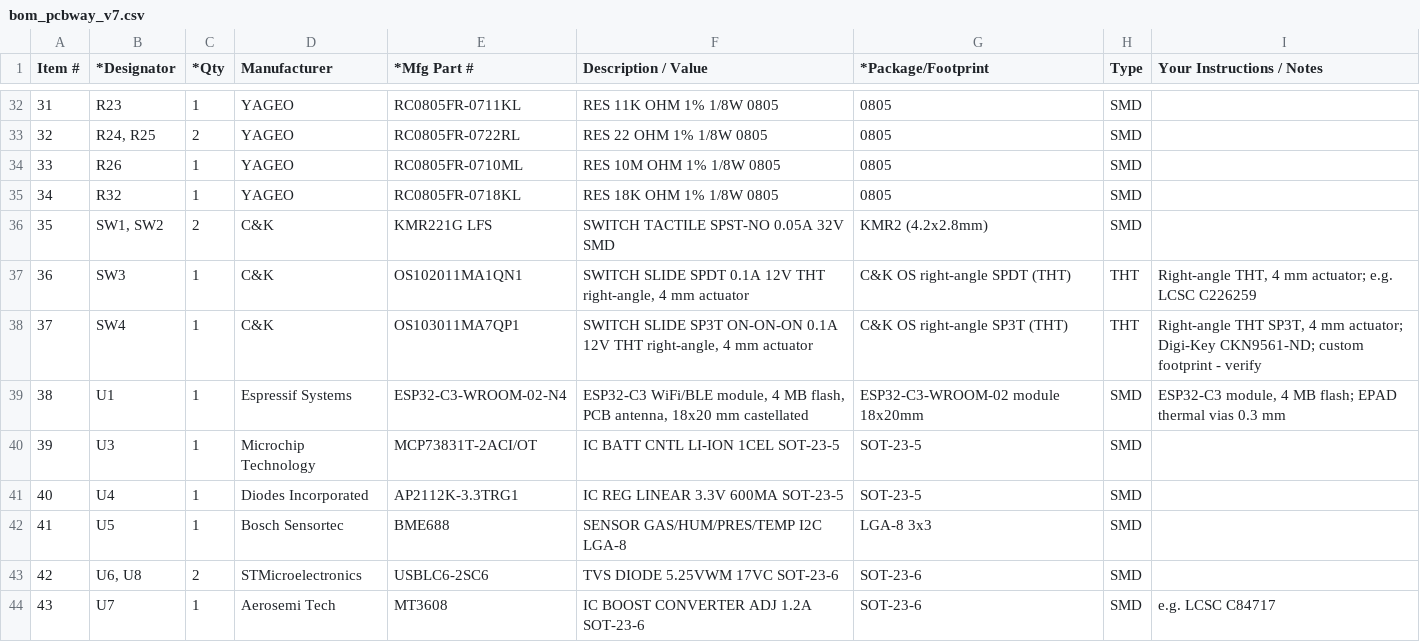
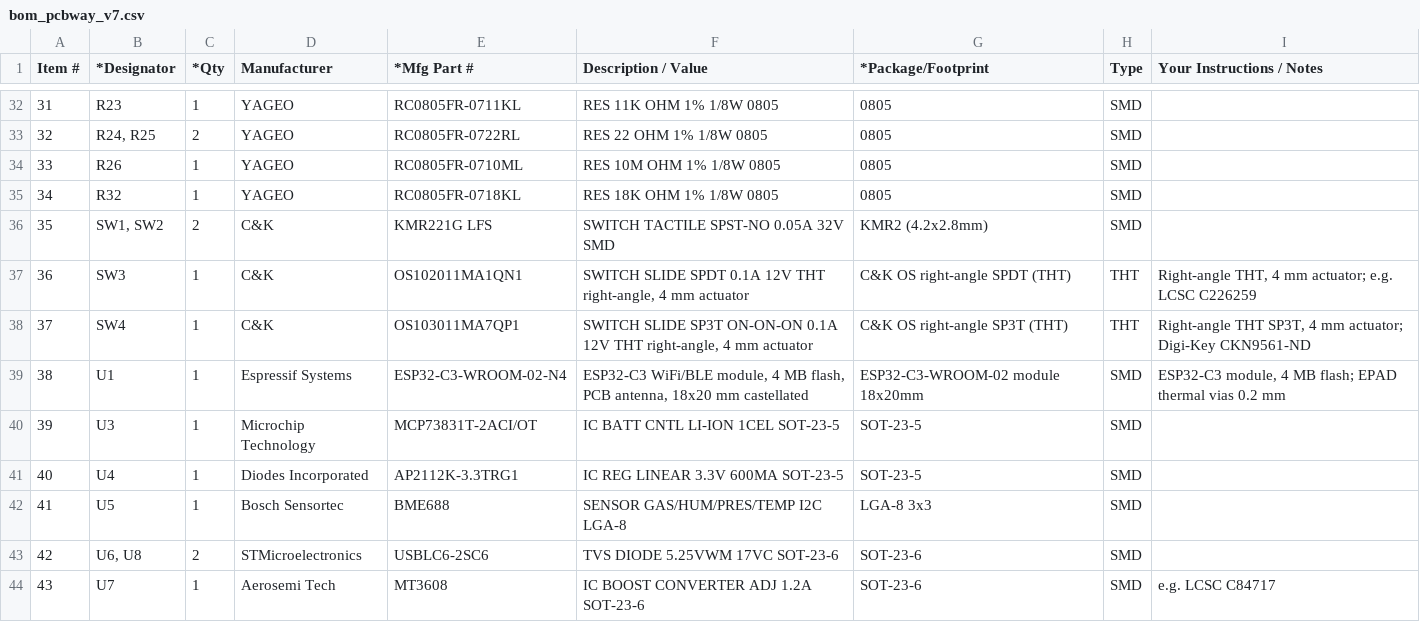
Before and after one commit to NilsEngelbach/air-quality-pcb, a CSV file: v7/bom_pcbway_v7.csv, drawn as a sheet; only a part is shown, gaps mark what is left out.

```diff
--- a/v7/bom_pcbway_v7.csv
+++ b/v7/bom_pcbway_v7.csv
@@ -37,4 +37,4 @@ Item #,*Designator,*Qty,Manufacturer,*Mfg Part #,Description / Value,*Package/Fo
 36,SW3,1,C&K,OS102011MA1QN1,"SWITCH SLIDE SPDT 0.1A 12V THT right-angle, 4 mm actuator",C&K OS right-angle SPDT (THT),THT,"Right-angle THT, 4 mm actuator; e.g. LCSC C226259"
-37,SW4,1,C&K,OS103011MA7QP1,"SWITCH SLIDE SP3T ON-ON-ON 0.1A 12V THT right-angle, 4 mm actuator",C&K OS right-angle SP3T (THT),THT,"Right-angle THT SP3T, 4 mm actuator; Digi-Key CKN9561-ND; custom footprint - verify"
-38,U1,1,Espressif Systems,ESP32-C3-WROOM-02-N4,"ESP32-C3 WiFi/BLE module, 4 MB flash, PCB antenna, 18x20 mm castellated",ESP32-C3-WROOM-02 module 18x20mm,SMD,"ESP32-C3 module, 4 MB flash; EPAD thermal vias 0.3 mm"
+37,SW4,1,C&K,OS103011MA7QP1,"SWITCH SLIDE SP3T ON-ON-ON 0.1A 12V THT right-angle, 4 mm actuator",C&K OS right-angle SP3T (THT),THT,"Right-angle THT SP3T, 4 mm actuator; Digi-Key CKN9561-ND"
+38,U1,1,Espressif Systems,ESP32-C3-WROOM-02-N4,"ESP32-C3 WiFi/BLE module, 4 MB flash, PCB antenna, 18x20 mm castellated",ESP32-C3-WROOM-02 module 18x20mm,SMD,"ESP32-C3 module, 4 MB flash; EPAD thermal vias 0.2 mm"
 39,U3,1,Microchip Technology,MCP73831T-2ACI/OT,IC BATT CNTL LI-ION 1CEL SOT-23-5,SOT-23-5,SMD,
```
Also changed, not shown: 46 other files.
